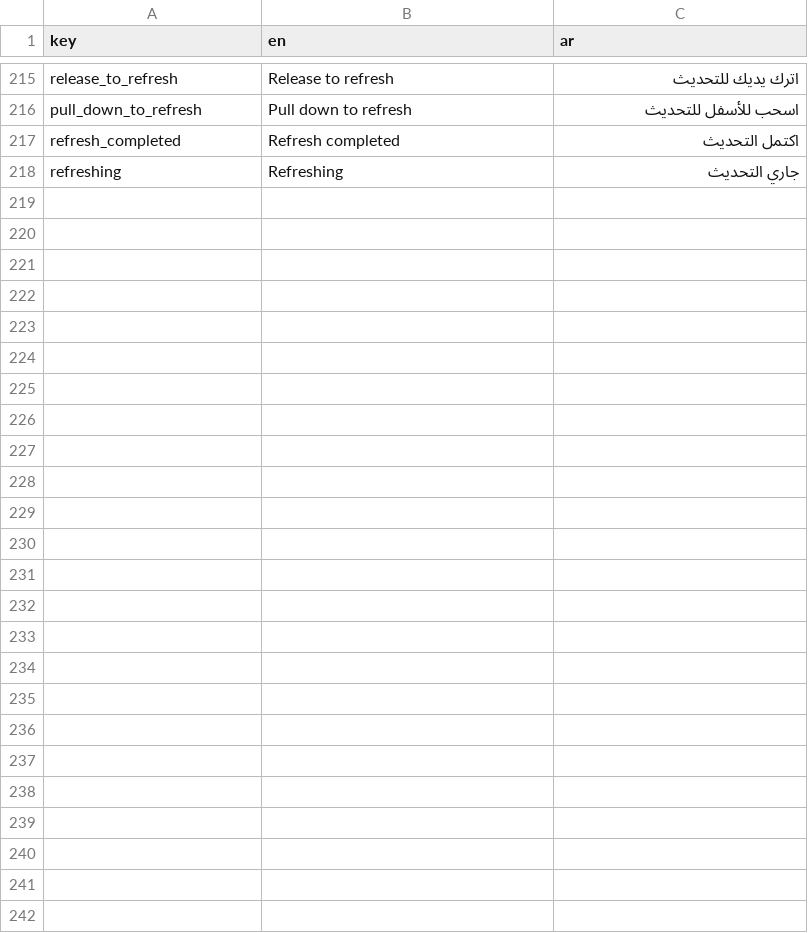
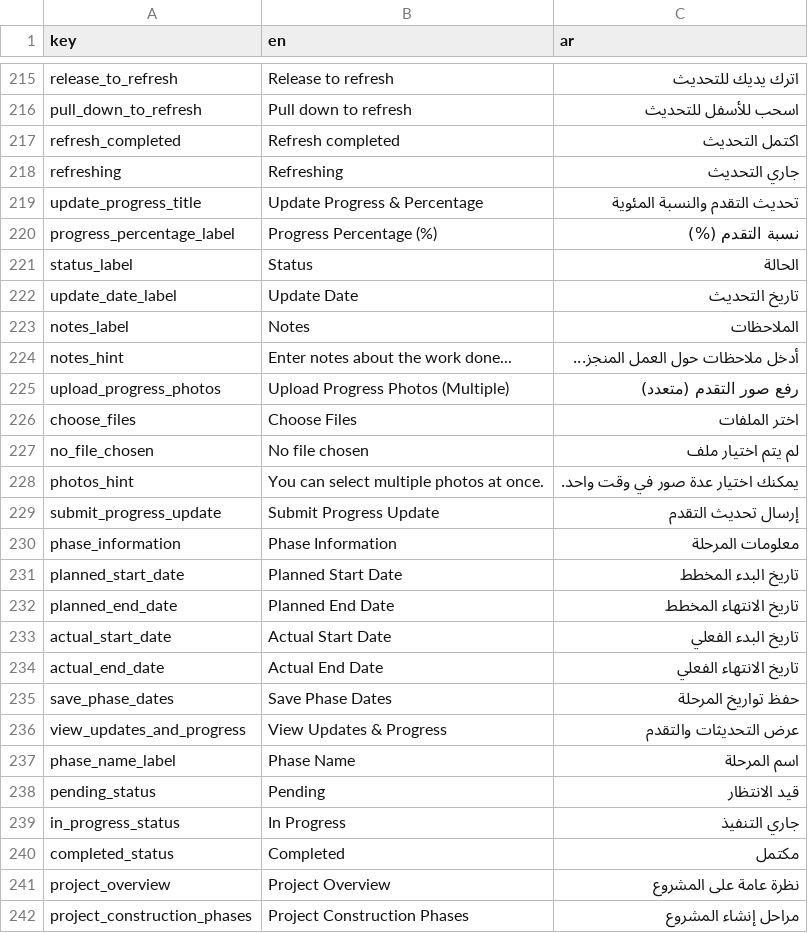
Before and after one commit to El-Baltagy/mkaweel, a CSV file: assets/l10n/translations.csv, drawn as a sheet; only a part is shown, gaps mark what is left out.

Commit message:
implement phase progress tracking and refactor project details UI
- Create `PhaseProgressPage` and associated widgets (`_UpdateProgressForm`, `_PhaseInformationSection`) to allow users to update phase percentage, status, notes, and dates.
- Implement date picking and formatting logic for planned and actual start/end dates within the phase information section.
- Add a progress update form with support for status selection (Pending, In Progress, Completed), photo uploads, and notes.
- Refactor `ProjectDetailsPage` to improve layout consistency, using themed containers, standardized text styles, and localized strings.
- Update `ProjectDetailsPage` to display a list of construction phases with progress indicators and navigation to the new phase progress screen.
- Register `PhaseProgressRoute` in the app router and update generated route files.
- Expand localization files (`app_en.json`, `app_ar.json`, `translations.csv`) with keys for phase tracking, status labels, and date fields.
- Integrate `ProjectsCubit` into the new phase progress screen for state management.

```diff
--- a/assets/l10n/translations.csv
+++ b/assets/l10n/translations.csv
@@ -218 +218,25 @@ refresh_completed,Refresh completed,اكتمل التحديث
 refreshing,Refreshing,جاري التحديث
+update_progress_title,Update Progress & Percentage,تحديث التقدم والنسبة المئوية
+progress_percentage_label,Progress Percentage (%),نسبة التقدم (%)
+status_label,Status,الحالة
+update_date_label,Update Date,تاريخ التحديث
+notes_label,Notes,الملاحظات
+notes_hint,Enter notes about the work done...,أدخل ملاحظات حول العمل المنجز...
+upload_progress_photos,Upload Progress Photos (Multiple),رفع صور التقدم (متعدد)
+choose_files,Choose Files,اختر الملفات
+no_file_chosen,No file chosen,لم يتم اختيار ملف
+photos_hint,You can select multiple photos at once.,يمكنك اختيار عدة صور في وقت واحد.
+submit_progress_update,Submit Progress Update,إرسال تحديث التقدم
+phase_information,Phase Information,معلومات المرحلة
+planned_start_date,Planned Start Date,تاريخ البدء المخطط
+planned_end_date,Planned End Date,تاريخ الانتهاء المخطط
+actual_start_date,Actual Start Date,تاريخ البدء الفعلي
+actual_end_date,Actual End Date,تاريخ الانتهاء الفعلي
+save_phase_dates,Save Phase Dates,حفظ تواريخ المرحلة
+view_updates_and_progress,View Updates & Progress,عرض التحديثات والتقدم
+phase_name_label,Phase Name,اسم المرحلة
+pending_status,Pending,قيد الانتظار
+in_progress_status,In Progress,جاري التنفيذ
+completed_status,Completed,مكتمل
+project_overview,Project Overview,نظرة عامة على المشروع
+project_construction_phases,Project Construction Phases,مراحل إنشاء المشروع
```
Also changed, not shown: 8 other files.
